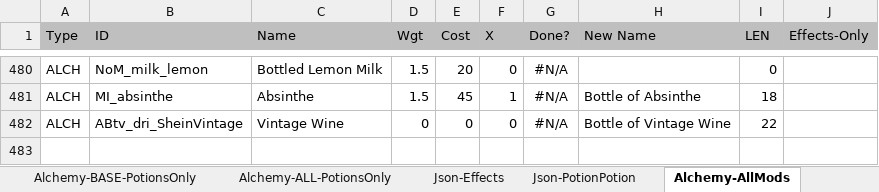
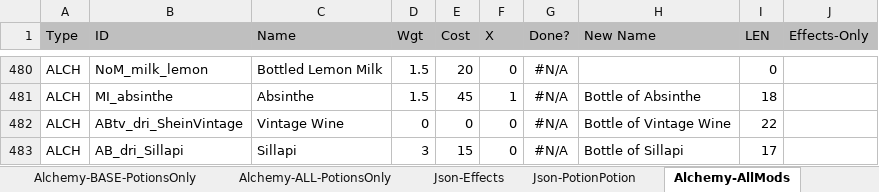
Before and after one commit to B00ze64/Better-Morrowind-Sorting-Names, an Excel workbook: BetterNames-v2.1-Alchemy.xlsx, sheet Alchemy-AllMods, drawn as a sheet; only a part is shown, gaps mark what is left out; values as stored, in another font and other column widths than the file's, no borders; the diff names each change by its address in the sheet, - before the commit and + after, or states it on an @@ line.

```diff
--- a/BetterNames-v2.1-Alchemy.xlsx (sheet Alchemy-AllMods)
+++ b/BetterNames-v2.1-Alchemy.xlsx (sheet Alchemy-AllMods)
+row 483: ALCH | AB_dri_Sillapi | Sillapi | 3 | 15 | 0 | #N/A | Bottle of Sillapi | 17
```
Also changed, not shown: sheet Json-Effects, other sheet tabs, BetterNames-v2.1-Armor.xlsx, BetterNames-v2.2-Weapons.xlsx, 4 other files.
